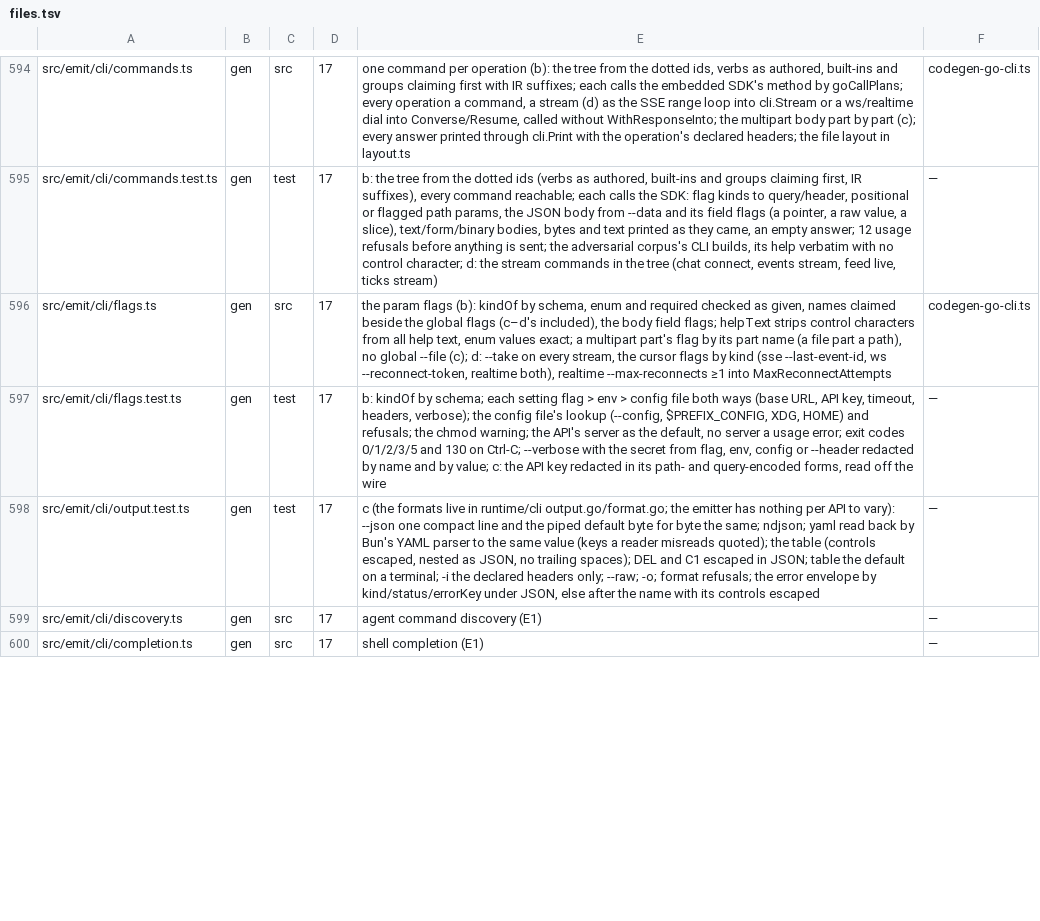
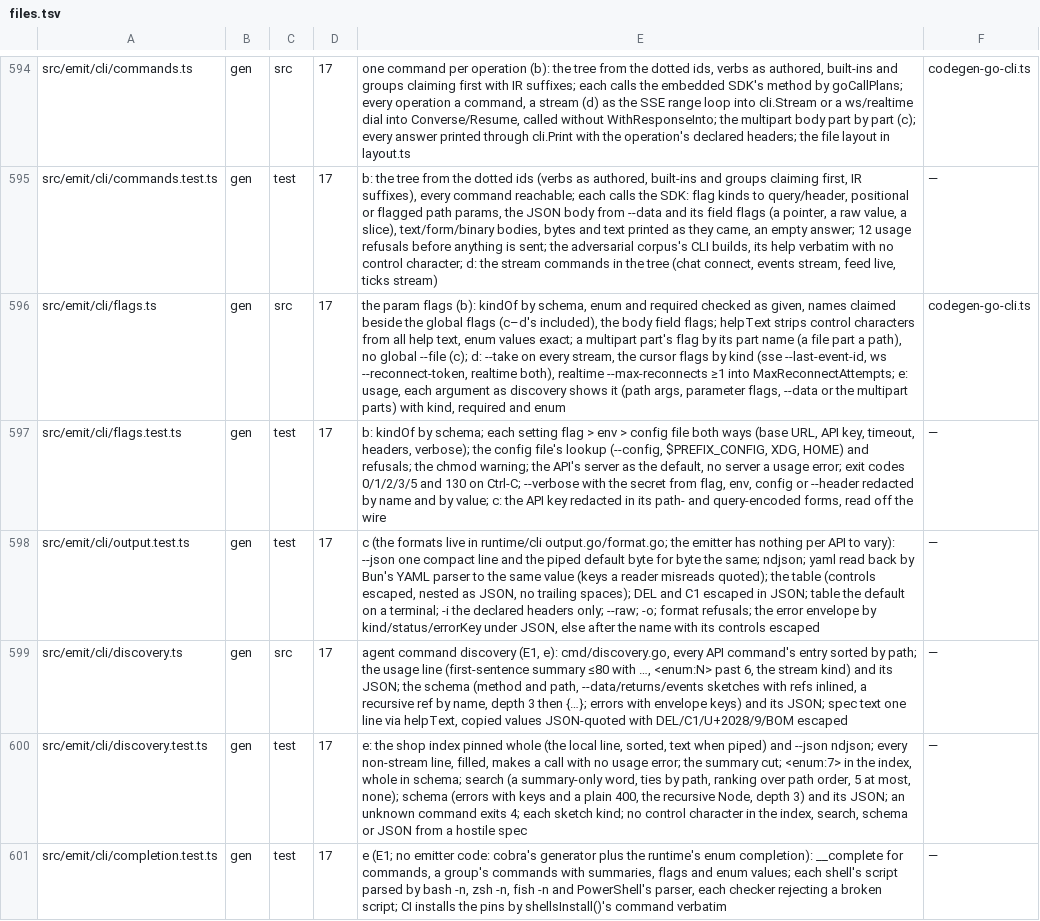
Before and after one commit to workerstack/backend, a TSV file: blueprint/files.tsv, drawn as a sheet; only a part is shown, gaps mark what is left out; addresses are those after the commit; the diff covers the shown part only; the diff names each change by its address in the sheet, - before the commit and + after, or states it on an @@ line.

Commit message:
feat(gen): bit 17 e — cli agent surface: commands index, search, schema, config, completion, skill
- `commands` prints one usage line per API command after a `local:` line, sorted by path, as text
  even when piped; --json gives one object per line. A summary is its first sentence within 80
  characters, and an enum past 6 values shows as <enum:N>.
- `commands search` ranks by words shared with the path and summary, ties in path order, at most 5.
- `schema` adds the method and path, the --data body, the answer or events as a type sketch (refs
  inlined, a recursive one by its name, objects past depth 3 cut), and each error status with its
  keys; --json gives the same fields. Spec text reaches all of it only as one escaped line.
- The root help groups the API's commands apart from the local ones under a two-line banner; a
  call names its target, local or remote, on a terminal's stderr unless -q, never on a pipe.
- `config` shows each setting with its source, secrets redacted, and the target it resolves.
- Completion for bash, zsh, fish and PowerShell, an enum flag's values included; CI installs the
  pinned shells each script is parsed by.
- skills/<bin>/SKILL.md in the Agent Skills format, embedded so `<bin> skill` prints it; a binary
  name is at most 64 characters.
- realtime.loop.test.ts (bit 16): the boundary probe's hold is capped at 10 s, and a capped round
  ends the probe naming the interrupter's starvation.

```diff
--- a/blueprint/files.tsv
+++ b/blueprint/files.tsv
-E596: …≥1 into MaxReconnectAttempts
+E596: …≥1 into MaxReconnectAttempts; e: usage, each argument as discovery shows it (path args, parameter flags, --data or the multipart parts) with kind, required and enum
-E599: …command discovery (E1)
+E599: …command discovery (E1, e): cmd/discovery.go, every API command's entry sorted by path; the usage line (first-sentence summary ≤80 with …, <enum:N> past 6, the stream kind) and its JSON; the schema (method and path, --data/returns/events sketches with refs inlined, a recursive ref by name, depth 3 then {…}; errors with envelope keys) and its JSON; spec text one line via helpText, copied values JSON-quoted with DEL/C1/U+2028/9/BOM escaped
+row 600: src/emit/cli/discovery.test.ts | gen | test | 17 | e: the shop index pinned whole (the local line, sorted, text when piped) and --json ndjson; every non-stream line, filled, makes a call with no usage error; the summary cut; <enum:7> in the index, whole in schema; search (a summary-only word, ties by path, ranking over path order, 5 at most, none); schema (errors with keys and a plain 400, the recursive Node, depth 3) and its JSON; an unknown command exits 4; each sketch kind; no control character in the index, search, schema or JSON from a hostile spec | —
-A601: src/emit/cli/completion.ts
+A601: src/emit/cli/completion.test.ts
-C601: src
+C601: test
-E601: shell completion (E1)
+E601: e (E1; no emitter code: cobra's generator plus the runtime's enum completion): __complete for commands, a group's commands with summaries, flags and enum values; each shell's script parsed by bash -n, zsh -n, fish -n and PowerShell's parser, each checker rejecting a broken script; CI installs the pins by shellsInstall()'s command verbatim
```
Also changed, not shown: 6 added rows and 9 edited cells elsewhere in this file, 26 other files.
